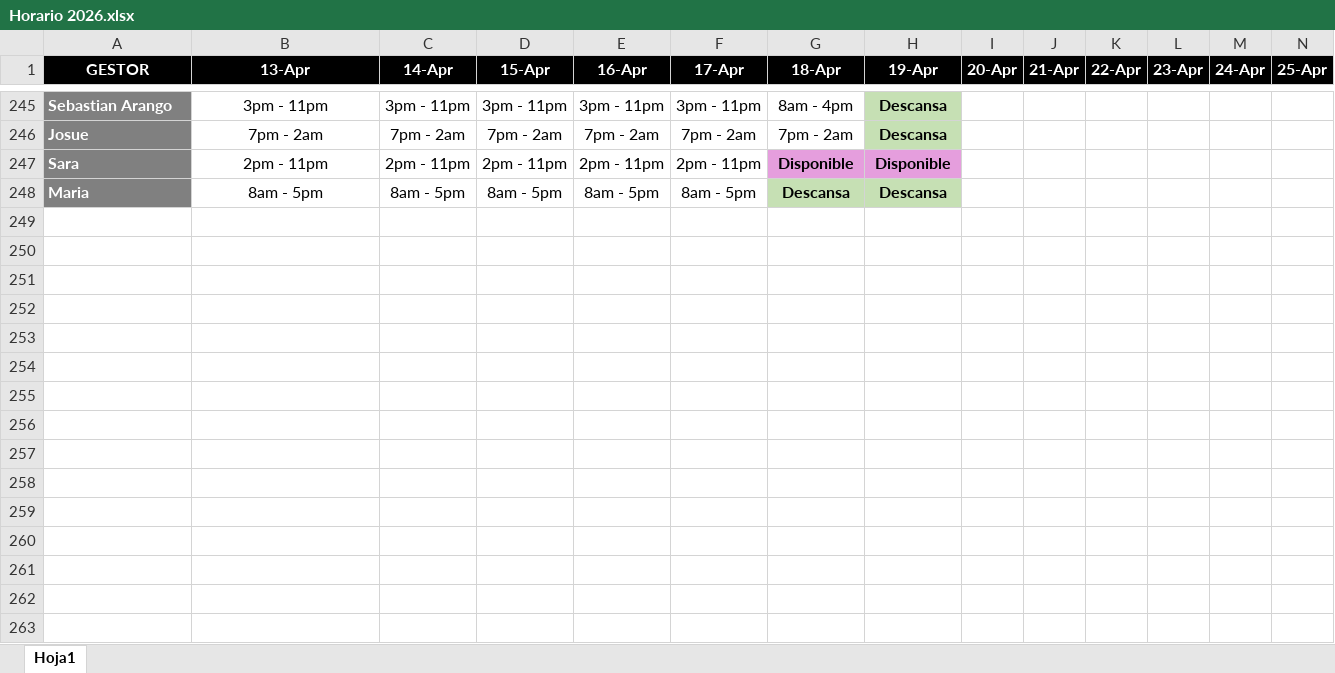
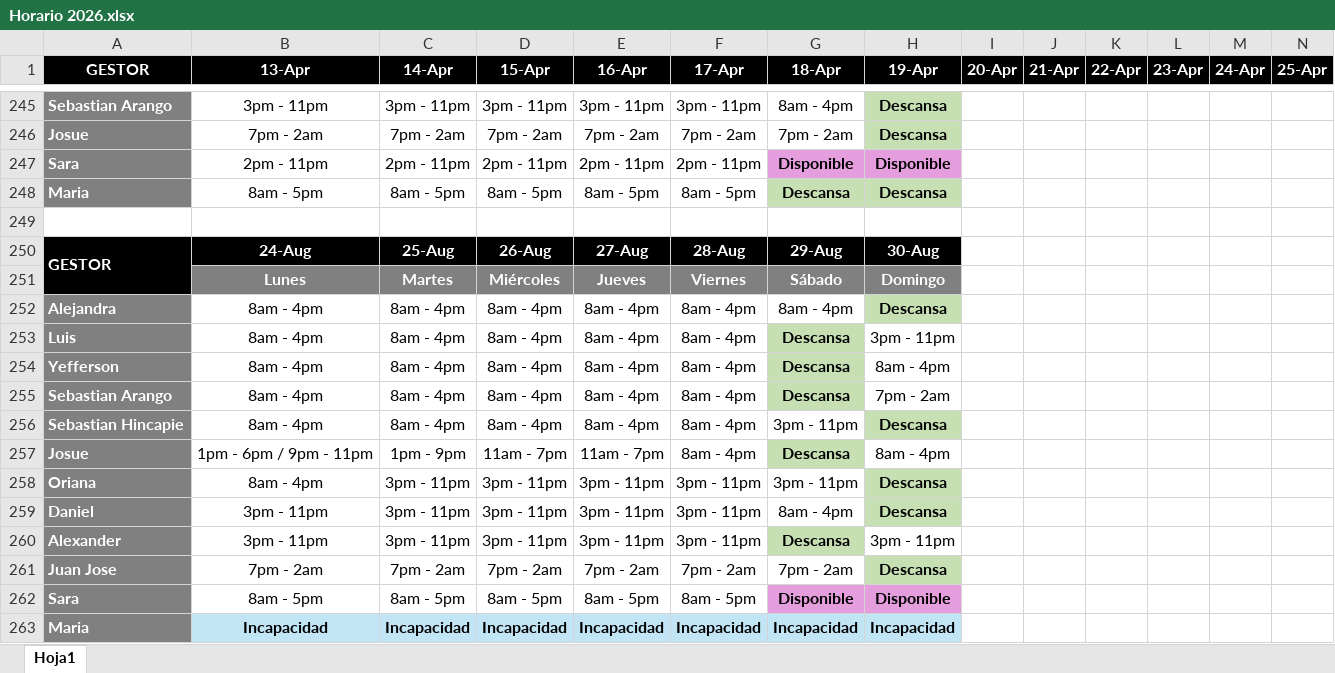
Before and after one commit to VirtualSoft026/riesgovirtualsoft, an Excel workbook: Horario/Horario 2026.xlsx, sheet Hoja1, drawn as a sheet; only a part is shown, gaps mark what is left out; values as stored, in another font and other column widths than the file's, no borders; charts and pictures not drawn; rows hold the shown columns only; the diff names each change by its address in the sheet, - before the commit and + after, or states it on an @@ line.

```diff
--- a/Horario/Horario 2026.xlsx (sheet Hoja1)
+++ b/Horario/Horario 2026.xlsx (sheet Hoja1)
+row 249: (empty)
+row 250: GESTOR | 24-Aug | 25-Aug | 26-Aug | 27-Aug | 28-Aug | 29-Aug | 30-Aug
+row 251:  | Lunes | Martes | Miércoles | Jueves | Viernes | Sábado | Domingo
+row 252: Alejandra | 8am - 4pm | 8am - 4pm | 8am - 4pm | 8am - 4pm | 8am - 4pm | 8am - 4pm | Descansa
+row 253: Luis | 8am - 4pm | 8am - 4pm | 8am - 4pm | 8am - 4pm | 8am - 4pm | Descansa | 3pm - 11pm
+row 254: Yefferson | 8am - 4pm | 8am - 4pm | 8am - 4pm | 8am - 4pm | 8am - 4pm | Descansa | 8am - 4pm
+row 255: Sebastian Arango | 8am - 4pm | 8am - 4pm | 8am - 4pm | 8am - 4pm | 8am - 4pm | Descansa | 7pm - 2am
+row 256: Sebastian Hincapie | 8am - 4pm | 8am - 4pm | 8am - 4pm | 8am - 4pm | 8am - 4pm | 3pm - 11pm | Descansa
+row 257: Josue | 1pm - 6pm / 9pm - 11pm | 1pm - 9pm | 11am - 7pm | 11am - 7pm | 8am - 4pm | Descansa | 8am - 4pm
+row 258: Oriana | 8am - 4pm | 3pm - 11pm | 3pm - 11pm | 3pm - 11pm | 3pm - 11pm | 3pm - 11pm | Descansa
+row 259: Daniel | 3pm - 11pm | 3pm - 11pm | 3pm - 11pm | 3pm - 11pm | 3pm - 11pm | 8am - 4pm | Descansa
+row 260: Alexander | 3pm - 11pm | 3pm - 11pm | 3pm - 11pm | 3pm - 11pm | 3pm - 11pm | Descansa | 3pm - 11pm
+row 261: Juan Jose | 7pm - 2am | 7pm - 2am | 7pm - 2am | 7pm - 2am | 7pm - 2am | 7pm - 2am | Descansa
+row 262: Sara | 8am - 5pm | 8am - 5pm | 8am - 5pm | 8am - 5pm | 8am - 5pm | Disponible | Disponible
+row 263: Maria | Incapacidad | Incapacidad | Incapacidad | Incapacidad | Incapacidad | Incapacidad | Incapacidad
```
Also changed, not shown: Teletrabajo/Teletrabajo.xlsx.
